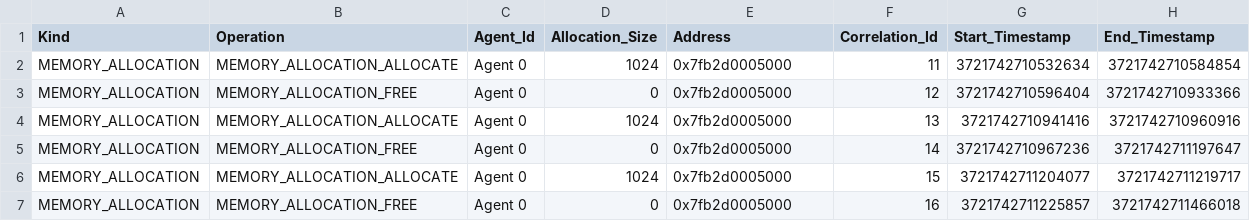
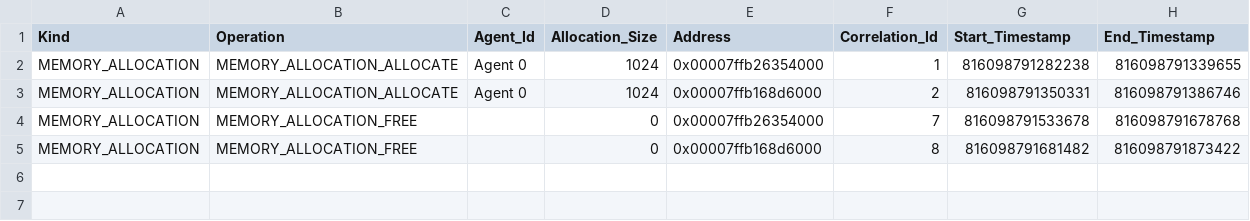
Before and after one commit to ROCm/rocprofiler-sdk, a CSV file: source/docs/data/memory_allocation_trace.csv, drawn as a sheet.

Commit message:
Revert memory allocation CSV output file header and update tests (#532)
* Reverted header and field location for csv memory allocation and updated tests

* Updated example csv file and made small update

[ROCm/rocprofiler-sdk commit: 533a8329d8f38b66b6c3577f141396a99d3fabbc]

```diff
--- a/source/docs/data/memory_allocation_trace.csv
+++ b/source/docs/data/memory_allocation_trace.csv
@@ -1,7 +1,5 @@
 "Kind","Operation","Agent_Id","Allocation_Size","Address","Correlation_Id","Start_Timestamp","End_Timestamp"
-"MEMORY_ALLOCATION","MEMORY_ALLOCATION_ALLOCATE",Agent 0,1024,0x7fb2d0005000,11,3721742710532634,3721742710584854
-"MEMORY_ALLOCATION","MEMORY_ALLOCATION_FREE",Agent 0,0,0x7fb2d0005000,12,3721742710596404,3721742710933366
-"MEMORY_ALLOCATION","MEMORY_ALLOCATION_ALLOCATE",Agent 0,1024,0x7fb2d0005000,13,3721742710941416,3721742710960916
-"MEMORY_ALLOCATION","MEMORY_ALLOCATION_FREE",Agent 0,0,0x7fb2d0005000,14,3721742710967236,3721742711197647
-"MEMORY_ALLOCATION","MEMORY_ALLOCATION_ALLOCATE",Agent 0,1024,0x7fb2d0005000,15,3721742711204077,3721742711219717
-"MEMORY_ALLOCATION","MEMORY_ALLOCATION_FREE",Agent 0,0,0x7fb2d0005000,16,3721742711225857,3721742711466018
+"MEMORY_ALLOCATION","MEMORY_ALLOCATION_ALLOCATE","Agent 0",1024,"0x00007ffb26354000",1,816098791282238,816098791339655
+"MEMORY_ALLOCATION","MEMORY_ALLOCATION_ALLOCATE","Agent 0",1024,"0x00007ffb168d6000",2,816098791350331,816098791386746
+"MEMORY_ALLOCATION","MEMORY_ALLOCATION_FREE","",0,"0x00007ffb26354000",7,816098791533678,816098791678768
+"MEMORY_ALLOCATION","MEMORY_ALLOCATION_FREE","",0,"0x00007ffb168d6000",8,816098791681482,816098791873422
```
Also changed, not shown: 5 other files.
